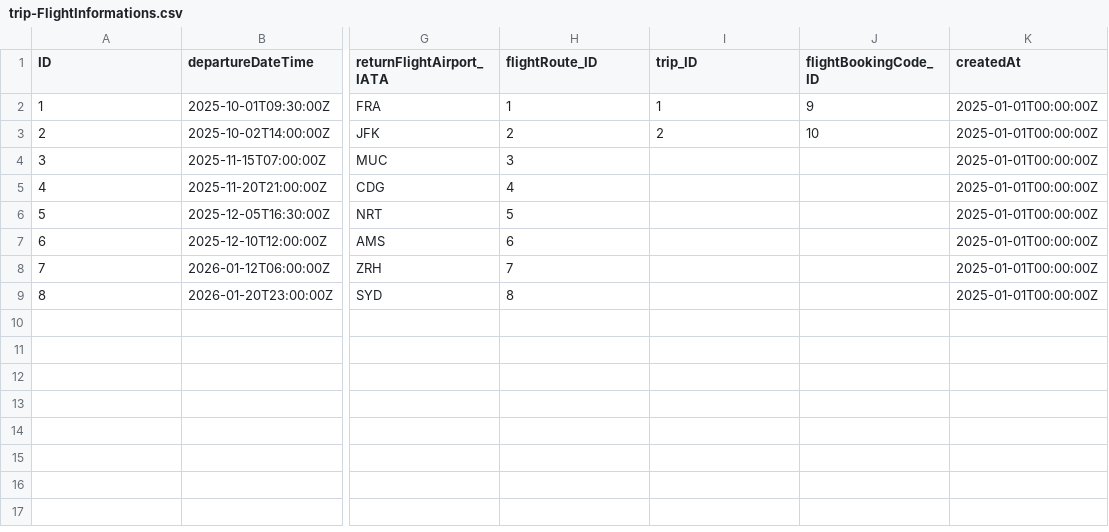
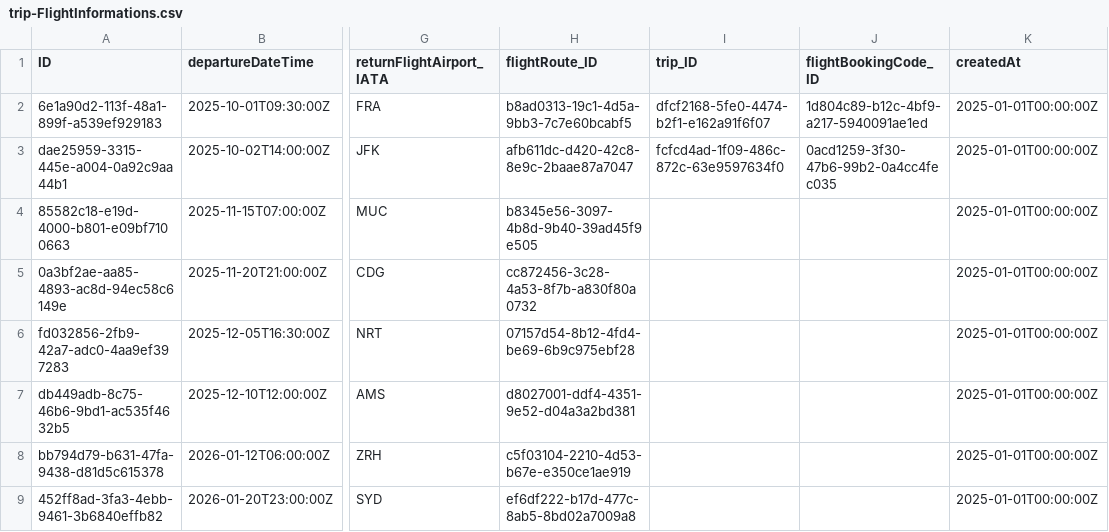
Before and after one commit to Julian-Kainz/TripManager, a CSV file: db/data/trip-FlightInformations.csv, drawn as a sheet; only a part is shown, gaps mark what is left out; the diff names each change by its address in the sheet, - before the commit and + after, or states it on an @@ line.

```diff
--- a/db/data/trip-FlightInformations.csv
+++ b/db/data/trip-FlightInformations.csv
-A2 (ID): 1
+A2 (ID): 6e1a90d2-113f-48a1-899f-a539ef929183
-H2 (flightRoute_ID): 1
+H2 (flightRoute_ID): b8ad0313-19c1-4d5a-9bb3-7c7e60bcabf5
-I2 (trip_ID): 1
+I2 (trip_ID): dfcf2168-5fe0-4474-b2f1-e162a91f6f07
-J2 (flightBookingCode_ID): 9
+J2 (flightBookingCode_ID): 1d804c89-b12c-4bf9-a217-5940091ae1ed
-A3 (ID): 2
+A3 (ID): dae25959-3315-445e-a004-0a92c9aa44b1
-H3 (flightRoute_ID): 2
+H3 (flightRoute_ID): afb611dc-d420-42c8-8e9c-2baae87a7047
-I3 (trip_ID): 2
+I3 (trip_ID): fcfcd4ad-1f09-486c-872c-63e9597634f0
-J3 (flightBookingCode_ID): 10
+J3 (flightBookingCode_ID): 0acd1259-3f30-47b6-99b2-0a4cc4fec035
-A4 (ID): 3
+A4 (ID): 85582c18-e19d-4000-b801-e09bf7100663
-H4 (flightRoute_ID): 3
+H4 (flightRoute_ID): b8345e56-3097-4b8d-9b40-39ad45f9e505
-A5 (ID): 4
+A5 (ID): 0a3bf2ae-aa85-4893-ac8d-94ec58c6149e
-H5 (flightRoute_ID): 4
+H5 (flightRoute_ID): cc872456-3c28-4a53-8f7b-a830f80a0732
-A6 (ID): 5
+A6 (ID): fd032856-2fb9-42a7-adc0-4aa9ef397283
-H6 (flightRoute_ID): 5
+H6 (flightRoute_ID): 07157d54-8b12-4fd4-be69-6b9c975ebf28
-A7 (ID): 6
+A7 (ID): db449adb-8c75-46b6-9bd1-ac535f4632b5
-H7 (flightRoute_ID): 6
+H7 (flightRoute_ID): d8027001-ddf4-4351-9e52-d04a3a2bd381
-A8 (ID): 7
+A8 (ID): bb794d79-b631-47fa-9438-d81d5c615378
-H8 (flightRoute_ID): 7
+H8 (flightRoute_ID): c5f03104-2210-4d53-b67e-e350ce1ae919
-A9 (ID): 8
+A9 (ID): 452ff8ad-3fa3-4ebb-9461-3b6840effb82
-H9 (flightRoute_ID): 8
+H9 (flightRoute_ID): ef6df222-b17d-477c-8ab5-8bd02a7009a8
```
Also changed, not shown: db/data/trip-BookingCodes.csv, db/data/trip-BusinessTrips.csv, 29 other files.
